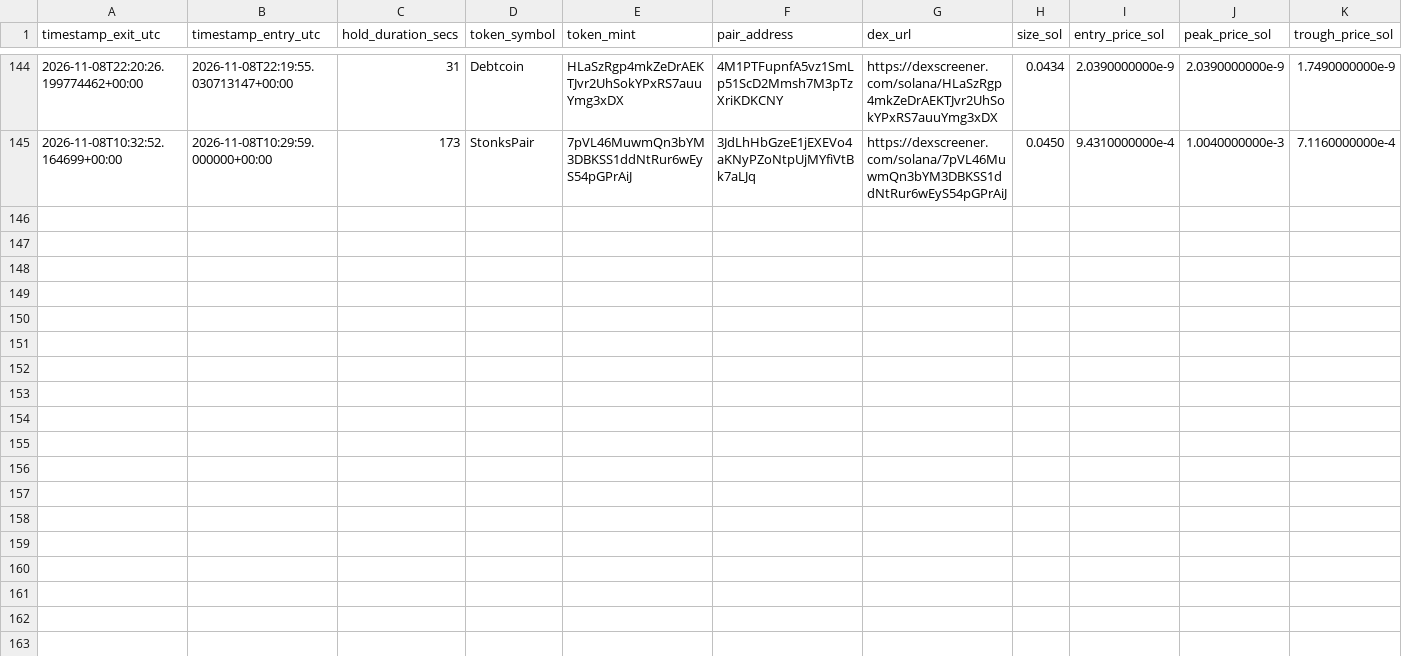
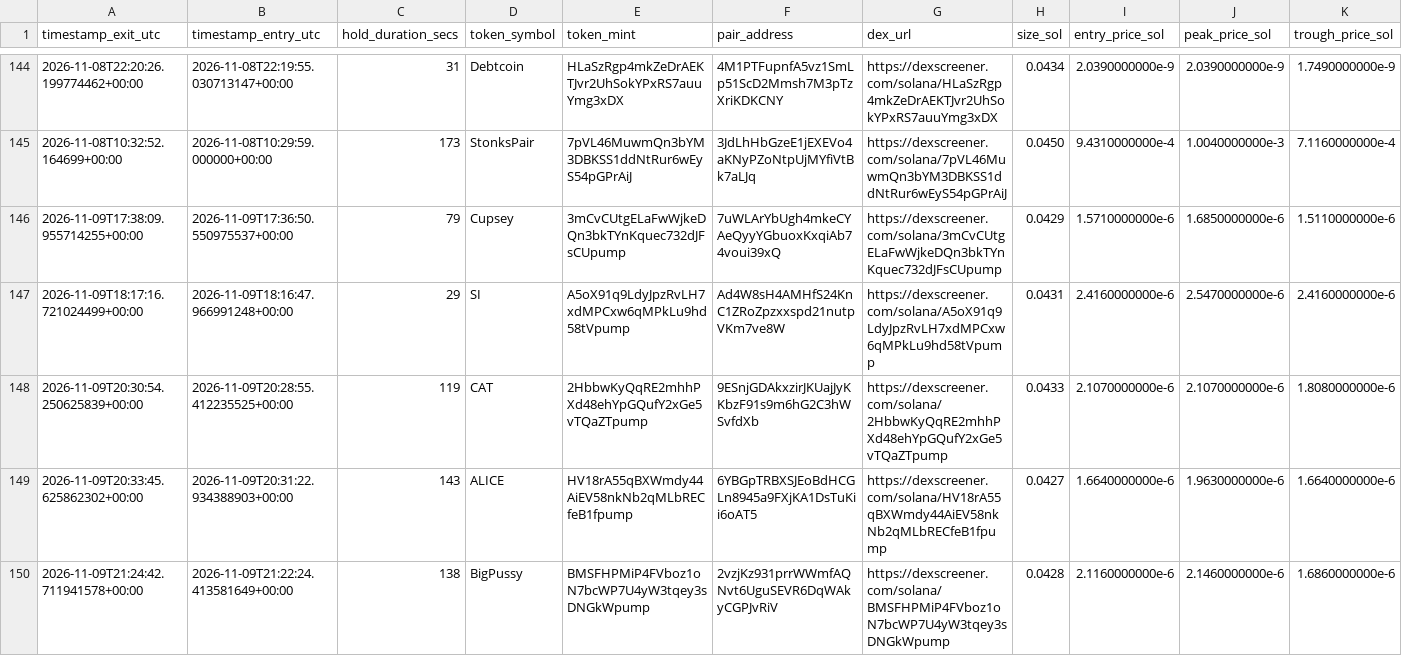
Before and after one commit to GiuseppeBattaglia64/dmne-meme-alpha, a CSV file: logs/trades_forensic.csv, drawn as a sheet; only a part is shown, gaps mark what is left out; rows hold the shown columns only; the diff names each change by its address in the sheet, - before the commit and + after, or states it on an @@ line.

```diff
--- a/logs/trades_forensic.csv
+++ b/logs/trades_forensic.csv
+row 146: 2026-11-09T17:38:09.955714255+00:00 | 2026-11-09T17:36:50.550975537+00:00 | 79 | Cupsey | 3mCvCUtgELaFwWjkeDQn3bkTYnKquec732dJFsCUpump | 7uWLArYbUgh4mkeCYAeQyyYGbuoxKxqiAb74voui39xQ | https://dexscreener.com/solana/3mCvCUtgELaFwWjkeDQn3bkTYnKquec732dJFsCUpump | 0.0429 | 1.5710000000e-6 | 1.6850000000e-6 | 1.5110000000e-6
+row 147: 2026-11-09T18:17:16.721024499+00:00 | 2026-11-09T18:16:47.966991248+00:00 | 29 | SI | A5oX91q9LdyJpzRvLH7xdMPCxw6qMPkLu9hd58tVpump | Ad4W8sH4AMHfS24KnC1ZRoZpzxxspd21nutpVKm7ve8W | https://dexscreener.com/solana/A5oX91q9LdyJpzRvLH7xdMPCxw6qMPkLu9hd58tVpump | 0.0431 | 2.4160000000e-6 | 2.5470000000e-6 | 2.4160000000e-6
+row 148: 2026-11-09T20:30:54.250625839+00:00 | 2026-11-09T20:28:55.412235525+00:00 | 119 | CAT | 2HbbwKyQqRE2mhhPXd48ehYpGQufY2xGe5vTQaZTpump | 9ESnjGDAkxzirJKUajJyKKbzF91s9m6hG2C3hWSvfdXb | https://dexscreener.com/solana/2HbbwKyQqRE2mhhPXd48ehYpGQufY2xGe5vTQaZTpump | 0.0433 | 2.1070000000e-6 | 2.1070000000e-6 | 1.8080000000e-6
+row 149: 2026-11-09T20:33:45.625862302+00:00 | 2026-11-09T20:31:22.934388903+00:00 | 143 | ALICE | HV18rA55qBXWmdy44AiEV58nkNb2qMLbRECfeB1fpump | 6YBGpTRBXSJEoBdHCGLn8945a9FXjKA1DsTuKii6oAT5 | https://dexscreener.com/solana/HV18rA55qBXWmdy44AiEV58nkNb2qMLbRECfeB1fpump | 0.0427 | 1.6640000000e-6 | 1.9630000000e-6 | 1.6640000000e-6
+row 150: 2026-11-09T21:24:42.711941578+00:00 | 2026-11-09T21:22:24.413581649+00:00 | 138 | BigPussy | BMSFHPMiP4FVboz1oN7bcWP7U4yW3tqey3sDNGkWpump | 2vzjKz931prrWWmfAQNvt6UguSEVR6DqWAkyCGPJvRiV | https://dexscreener.com/solana/BMSFHPMiP4FVboz1oN7bcWP7U4yW3tqey3sDNGkWpump | 0.0428 | 2.1160000000e-6 | 2.1460000000e-6 | 1.6860000000e-6
```
Also changed, not shown: 4 other files.
